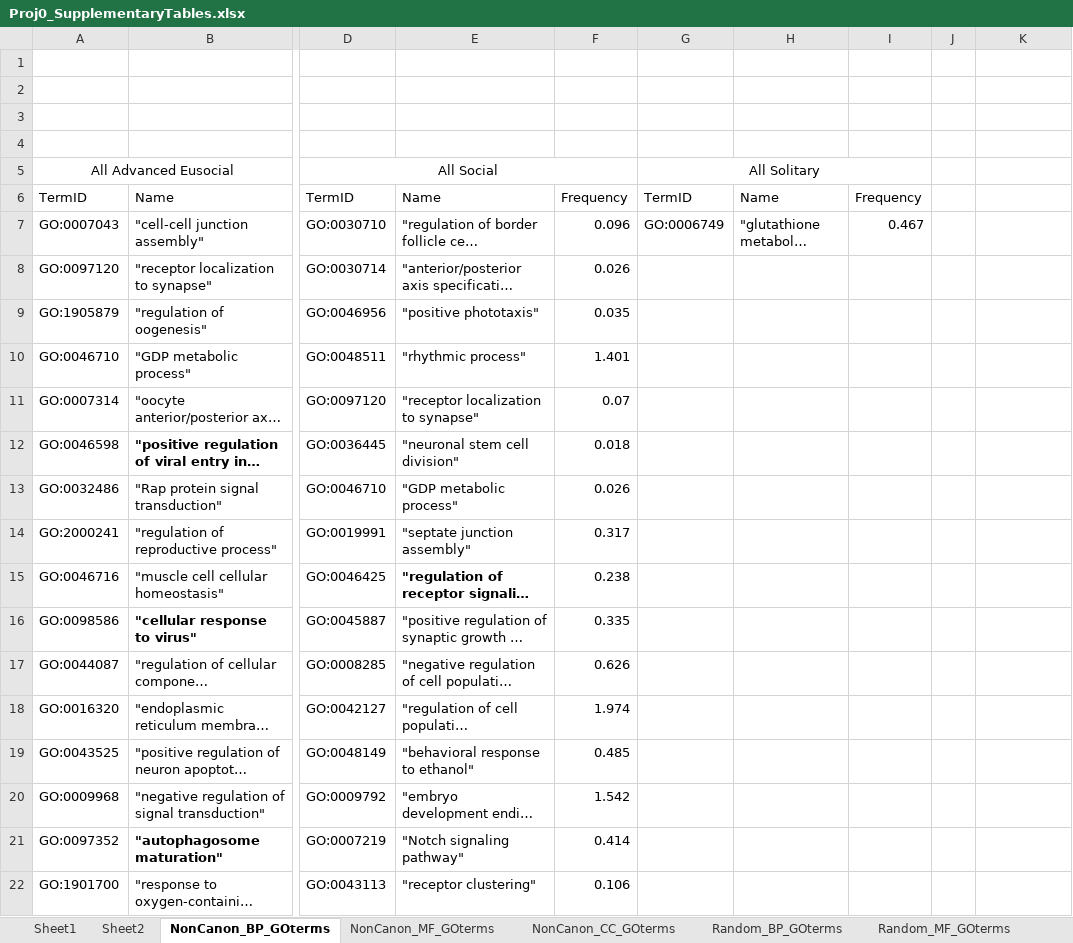
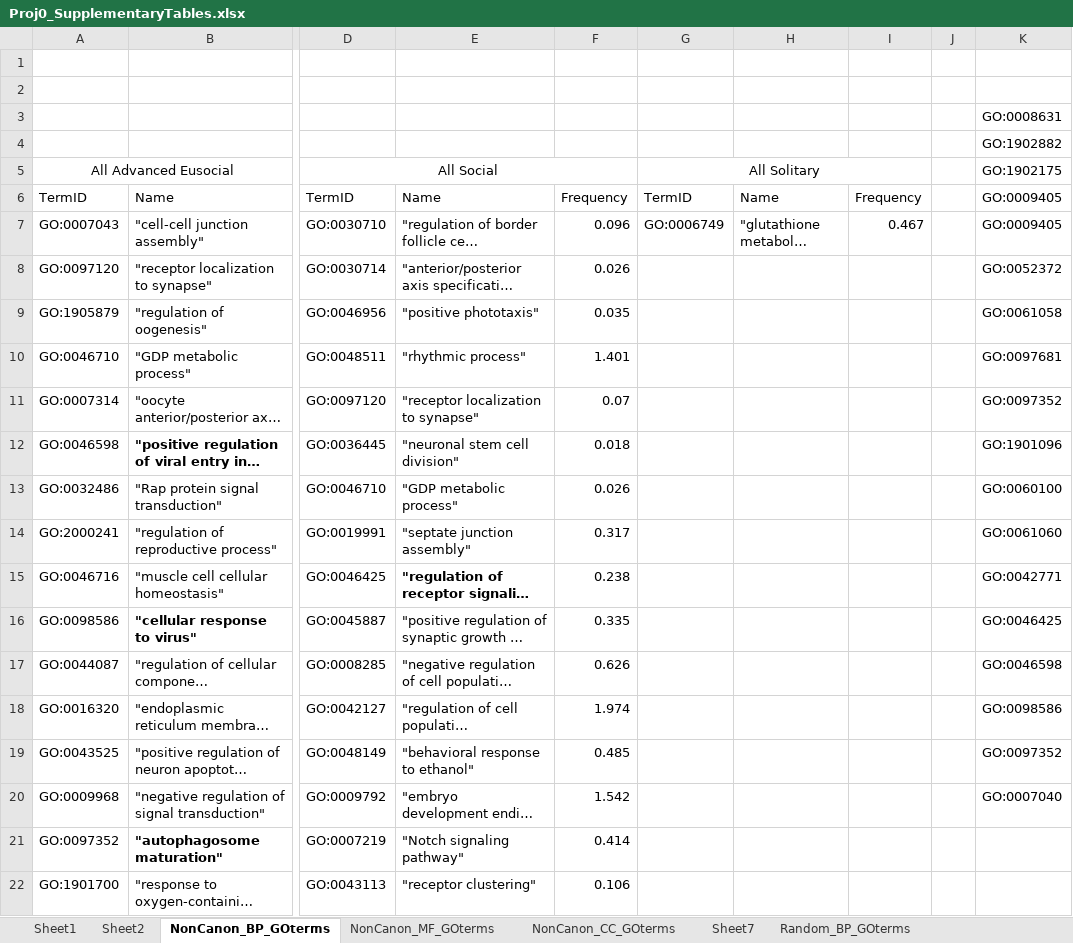
Before and after one commit to LMee17/Proj0_Analysis, an Excel workbook: Proj0_SupplementaryTables.xlsx, sheet NonCanon_BP_GOterms, drawn as a sheet; only a part is shown, gaps mark what is left out; long unchanged cells end in …; values as stored, in another font and other column widths than the file's, no borders; the diff names each change by its address in the sheet, - before the commit and + after, or states it on an @@ line.

```diff
--- a/Proj0_SupplementaryTables.xlsx (sheet NonCanon_BP_GOterms)
+++ b/Proj0_SupplementaryTables.xlsx (sheet NonCanon_BP_GOterms)
+sheet tab: Sheet7
-K3: (empty)
+K3: GO:0008631
-K4: (empty)
+K4: GO:1902882
-K5: (empty)
+K5: GO:1902175
-K6:K7: (empty)
+K6:K7: GO:0009405
-K8: (empty)
+K8: GO:0052372
-K9: (empty)
+K9: GO:0061058
-K10: (empty)
+K10: GO:0097681
-K11: (empty)
+K11: GO:0097352
-K12: (empty)
+K12: GO:1901096
-K13: (empty)
+K13: GO:0060100
-K14: (empty)
+K14: GO:0061060
-K15: (empty)
+K15: GO:0042771
-K16: (empty)
+K16: GO:0046425
-K17: (empty)
+K17: GO:0046598
-K18: (empty)
+K18: GO:0098586
-K19: (empty)
+K19: GO:0097352
-K20: (empty)
+K20: GO:0007040
```
